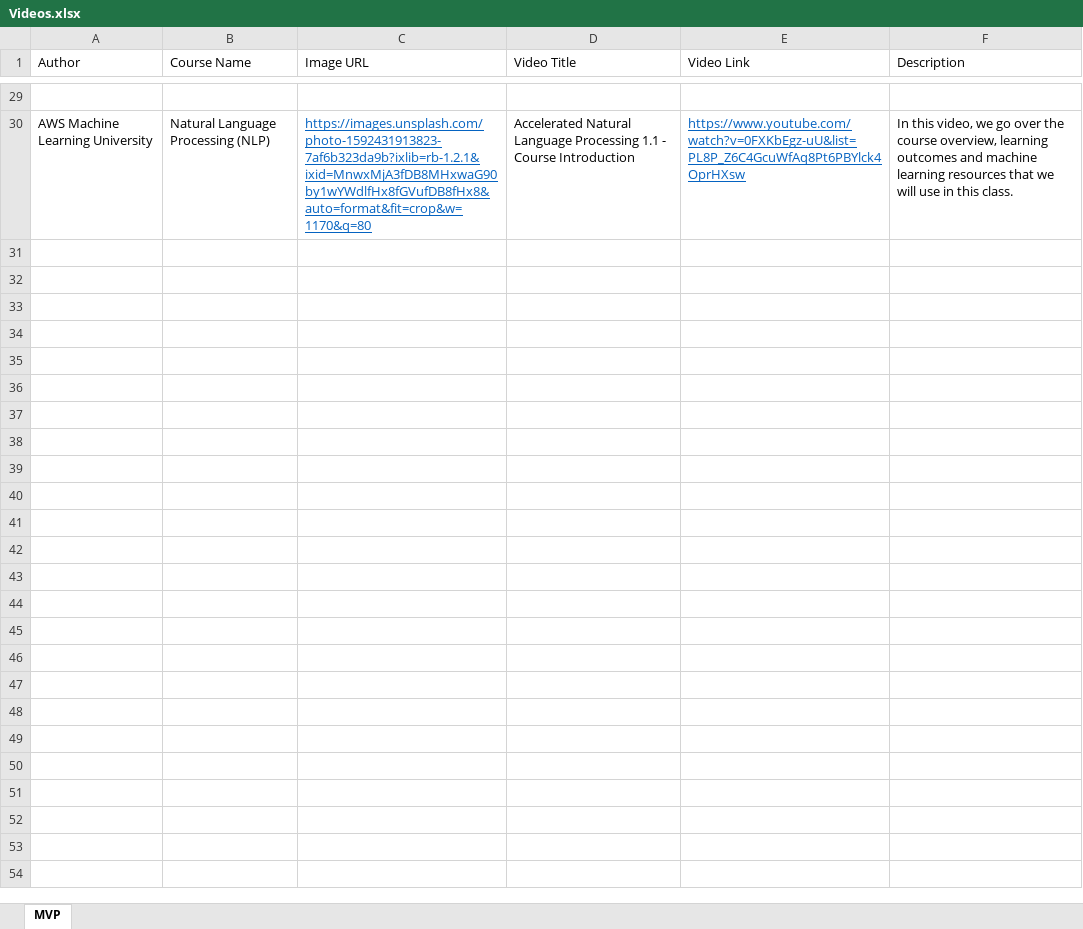
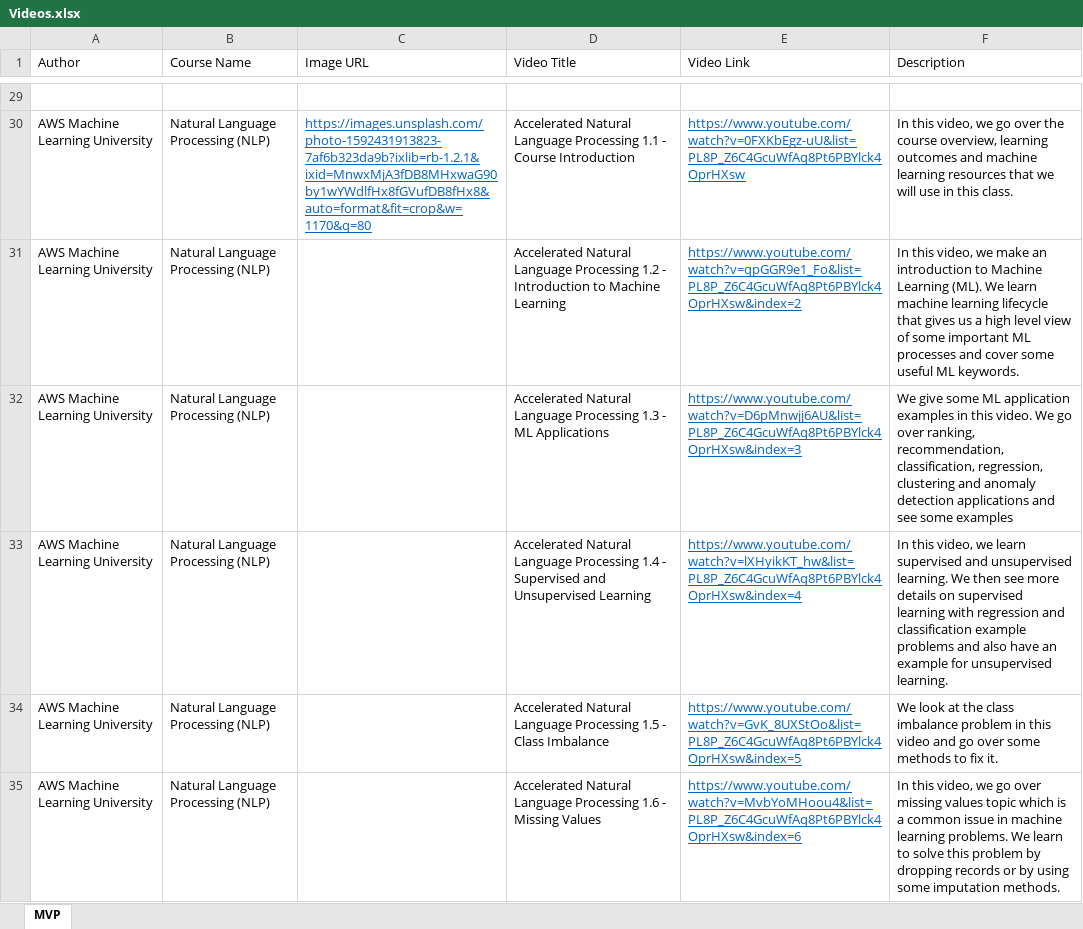
Before and after one commit to allanchua101/hau-ai-powered-lms, an Excel workbook: content/Videos.xlsx, sheet MVP, drawn as a sheet; only a part is shown, gaps mark what is left out; values as stored, in another font and other column widths than the file's, no borders; the diff covers the shown part only; the diff names each change by its address in the sheet, - before the commit and + after, or states it on an @@ line.

Commit message:
Updated Videos

```diff
--- a/content/Videos.xlsx (sheet MVP)
+++ b/content/Videos.xlsx (sheet MVP)
+row 31: AWS Machine Learning University | Natural Language Processing (NLP) |  | Accelerated Natural Language Processing 1.2 - Introduction to Machine Learning | https://www.youtube.com/watch?v=qpGGR9e1_Fo&list=PL8P_Z6C4GcuWfAq8Pt6PBYlck4OprHXsw&index=2 | In this video, we make an introduction to Machine Learning (ML). We learn machine learning lifecycle that gives us a high level view of some important ML processes and cover some useful ML keywords.
+row 32: AWS Machine Learning University | Natural Language Processing (NLP) |  | Accelerated Natural Language Processing 1.3 - ML Applications | https://www.youtube.com/watch?v=D6pMnwjj6AU&list=PL8P_Z6C4GcuWfAq8Pt6PBYlck4OprHXsw&index=3 | We give some ML application examples in this video. We go over ranking, recommendation, classification, regression, clustering and anomaly detection applications and see some examples
+row 33: AWS Machine Learning University | Natural Language Processing (NLP) |  | Accelerated Natural Language Processing 1.4 - Supervised and Unsupervised Learning | https://www.youtube.com/watch?v=lXHyikKT_hw&list=PL8P_Z6C4GcuWfAq8Pt6PBYlck4OprHXsw&index=4 | In this video, we learn supervised and unsupervised learning. We then see more details on supervised learning with regression and classification example problems and also have an example for unsupervised learning.
+row 34: AWS Machine Learning University | Natural Language Processing (NLP) |  | Accelerated Natural Language Processing 1.5 - Class Imbalance | https://www.youtube.com/watch?v=GvK_8UXStOo&list=PL8P_Z6C4GcuWfAq8Pt6PBYlck4OprHXsw&index=5 | We look at the class imbalance problem in this video and go over some methods to fix it.
+row 35: AWS Machine Learning University | Natural Language Processing (NLP) |  | Accelerated Natural Language Processing 1.6 - Missing Values | https://www.youtube.com/watch?v=MvbYoMHoou4&list=PL8P_Z6C4GcuWfAq8Pt6PBYlck4OprHXsw&index=6 | In this video, we go over missing values topic which is a common issue in machine learning problems. We learn to solve this problem by dropping records or by using some imputation methods.
```
Also changed, not shown: 75 added rows elsewhere in this sheet, 1 other file.
